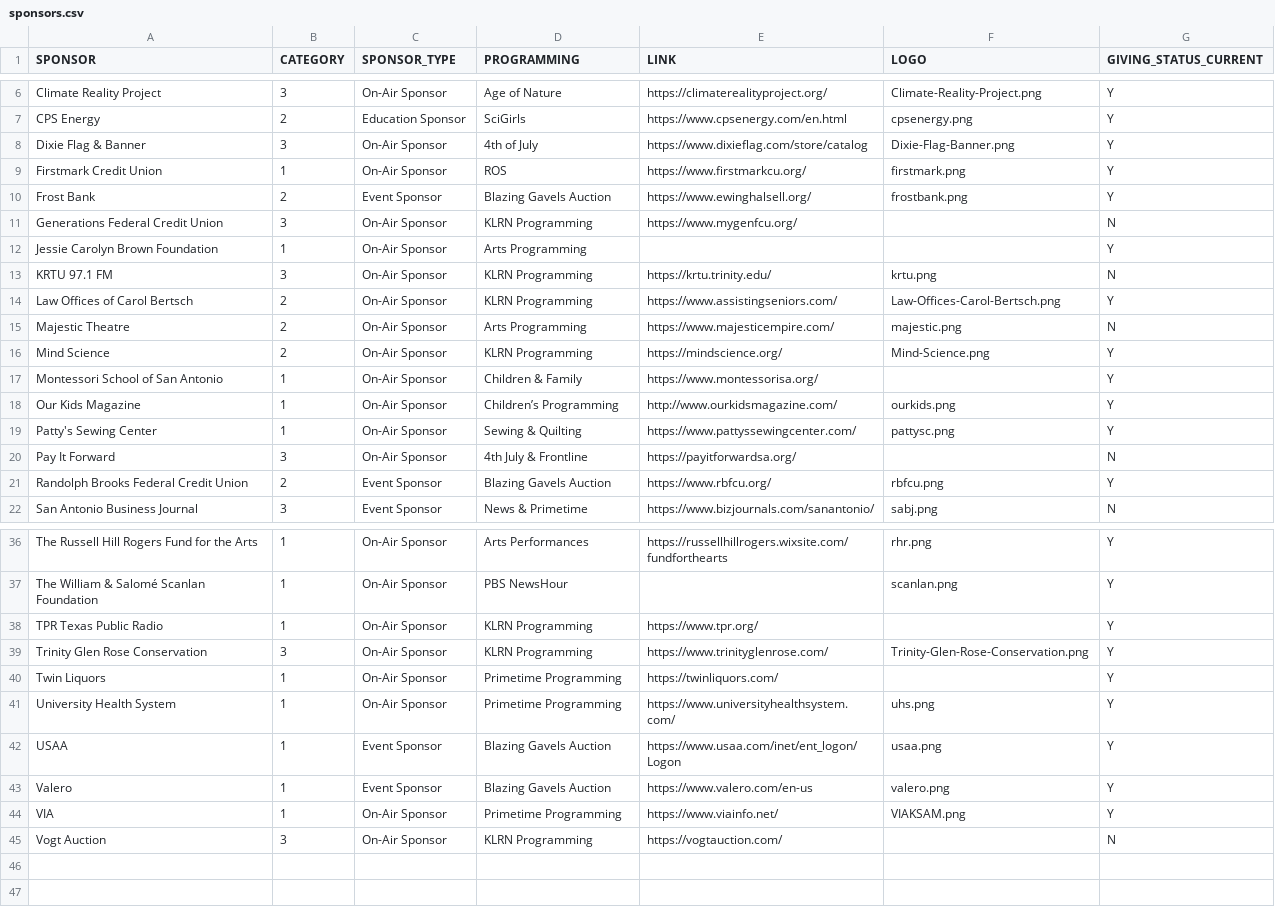
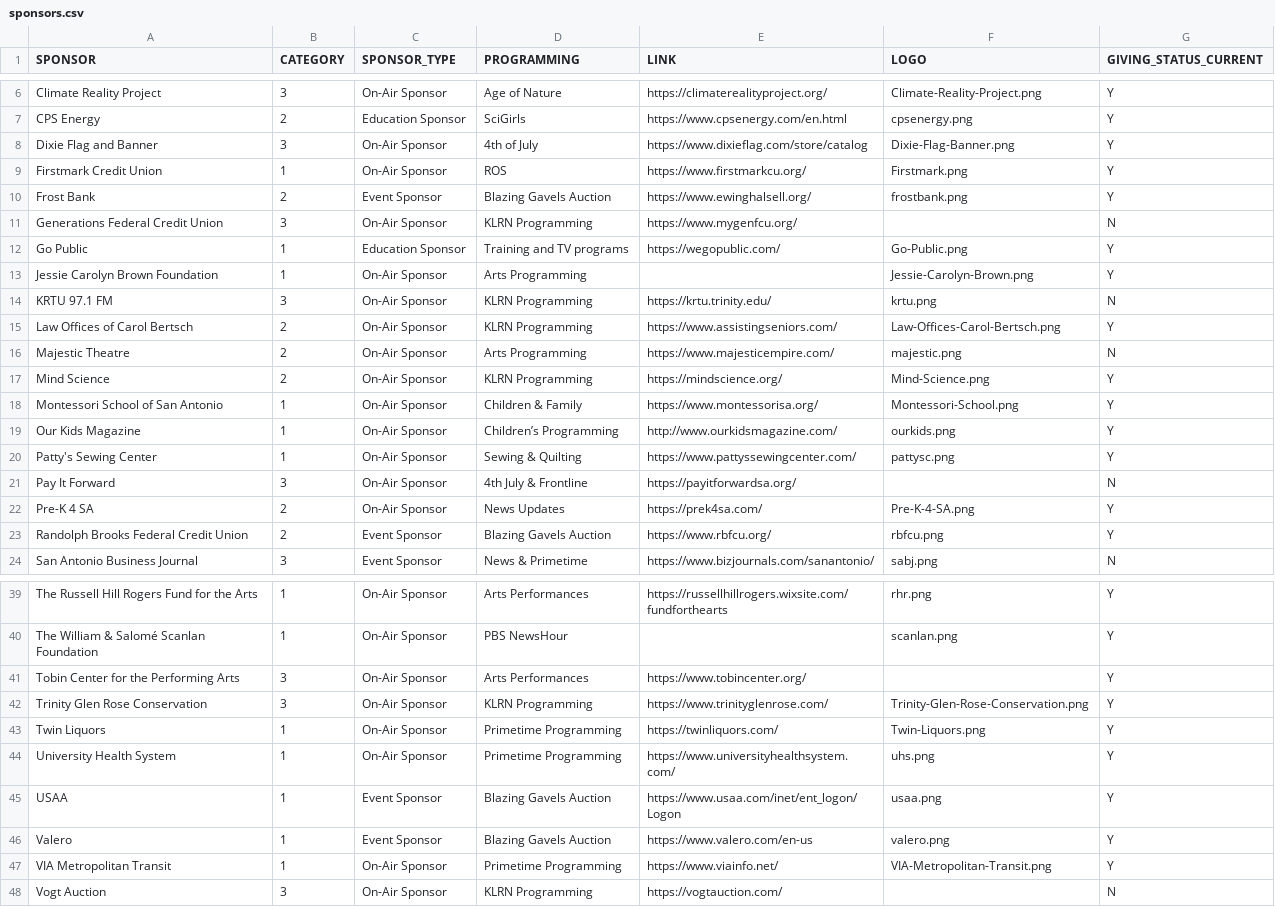
Before and after one commit to ptdriscoll/klrn-corporate-support, a CSV file: data/sponsors.csv, drawn as a sheet; only a part is shown, gaps mark what is left out; the diff covers the shown part only.

Commit message:
Swap sponsor tiers

```diff
--- a/data/sponsors.csv
+++ b/data/sponsors.csv
@@ -7,7 +7,8 @@ Climate Reality Project ,3,On-Air Sponsor,Age of Nature ,https://climaterealityp
 CPS Energy,2,Education Sponsor,SciGirls,https://www.cpsenergy.com/en.html,cpsenergy.png,Y
-Dixie Flag & Banner,3,On-Air Sponsor,4th of July,https://www.dixieflag.com/store/catalog,Dixie-Flag-Banner.png,Y
-Firstmark Credit Union ,1,On-Air Sponsor,ROS,https://www.firstmarkcu.org/,firstmark.png,Y
+Dixie Flag and Banner,3,On-Air Sponsor,4th of July,https://www.dixieflag.com/store/catalog,Dixie-Flag-Banner.png,Y
+Firstmark Credit Union ,1,On-Air Sponsor,ROS,https://www.firstmarkcu.org/,Firstmark.png,Y
 Frost Bank,2,Event Sponsor,Blazing Gavels Auction,https://www.ewinghalsell.org/,frostbank.png,Y
 Generations Federal Credit Union ,3,On-Air Sponsor,KLRN Programming,https://www.mygenfcu.org/,,N
-Jessie Carolyn Brown Foundation ,1,On-Air Sponsor,Arts Programming,,,Y
+Go Public,1,Education Sponsor,Training and TV programs,https://wegopublic.com/,Go-Public.png,Y
+Jessie Carolyn Brown Foundation ,1,On-Air Sponsor,Arts Programming,,Jessie-Carolyn-Brown.png ,Y
 KRTU 97.1 FM ,3,On-Air Sponsor,KLRN Programming,https://krtu.trinity.edu/,krtu.png,N
@@ -16,3 +17,3 @@ Majestic Theatre,2,On-Air Sponsor,Arts Programming,https://www.majesticempire.co
 Mind Science ,2,On-Air Sponsor,KLRN Programming,https://mindscience.org/,Mind-Science.png,Y
-Montessori School of San Antonio ,1,On-Air Sponsor,Children & Family ,https://www.montessorisa.org/,,Y
+Montessori School of San Antonio ,1,On-Air Sponsor,Children & Family ,https://www.montessorisa.org/,Montessori-School.png,Y
 Our Kids Magazine ,1,On-Air Sponsor,Children’s Programming,http://www.ourkidsmagazine.com/,ourkids.png,Y
@@ -20,2 +21,3 @@ Patty's Sewing Center ,1,On-Air Sponsor,Sewing & Quilting,https://www.pattyssewi
 Pay It Forward ,3,On-Air Sponsor,4th July & Frontline,https://payitforwardsa.org/,,N
+Pre-K 4 SA,2,On-Air Sponsor,News Updates ,https://prek4sa.com/,Pre-K-4-SA.png,Y
 Randolph Brooks Federal Credit Union,2,Event Sponsor,Blazing Gavels Auction,https://www.rbfcu.org/,rbfcu.png,Y
@@ -37,5 +40,5 @@ The Russell Hill Rogers Fund for the Arts,1,On-Air Sponsor,Arts Performances ,ht
 The William & Salomé Scanlan Foundation,1,On-Air Sponsor,PBS NewsHour,,scanlan.png,Y
-TPR Texas Public Radio,1,On-Air Sponsor,KLRN Programming,https://www.tpr.org/,,Y
+Tobin Center for the Performing Arts ,3,On-Air Sponsor,Arts Performances ,https://www.tobincenter.org/,,Y
 Trinity Glen Rose Conservation ,3,On-Air Sponsor,KLRN Programming,https://www.trinityglenrose.com/,Trinity-Glen-Rose-Conservation.png,Y
-Twin Liquors ,1,On-Air Sponsor,Primetime Programming,https://twinliquors.com/,,Y
+Twin Liquors ,1,On-Air Sponsor,Primetime Programming,https://twinliquors.com/,Twin-Liquors.png ,Y
 University Health System,1,On-Air Sponsor,Primetime Programming,https://www.universityhealthsystem.com/,uhs.png,Y
@@ -43,3 +46,3 @@ USAA,1,Event Sponsor,Blazing Gavels Auction,https://www.usaa.com/inet/ent_logon/
 Valero ,1,Event Sponsor,Blazing Gavels Auction,https://www.valero.com/en-us,valero.png,Y
-VIA,1,On-Air Sponsor,Primetime Programming,https://www.viainfo.net/,VIAKSAM.png,Y
+VIA Metropolitan Transit,1,On-Air Sponsor,Primetime Programming,https://www.viainfo.net/,VIA-Metropolitan-Transit.png,Y
 Vogt Auction,3,On-Air Sponsor,KLRN Programming,https://vogtauction.com/,,N
```
Also changed, not shown: 1 added row elsewhere in this file, 14 other files.
